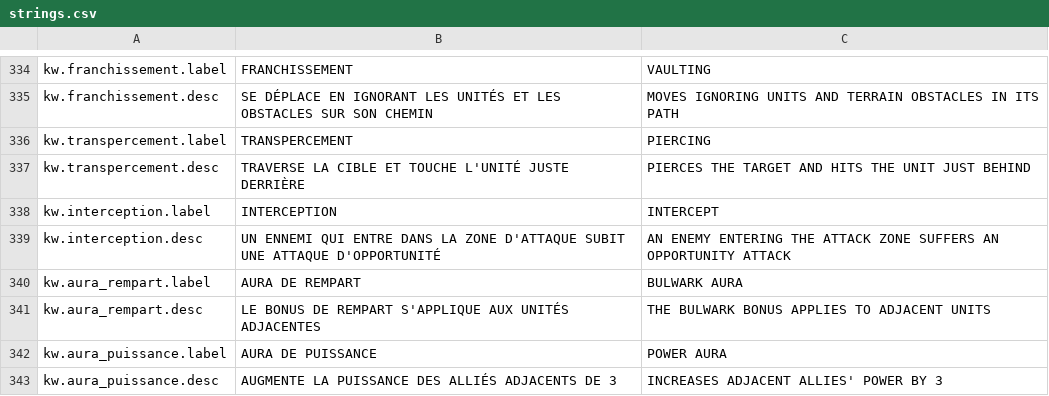
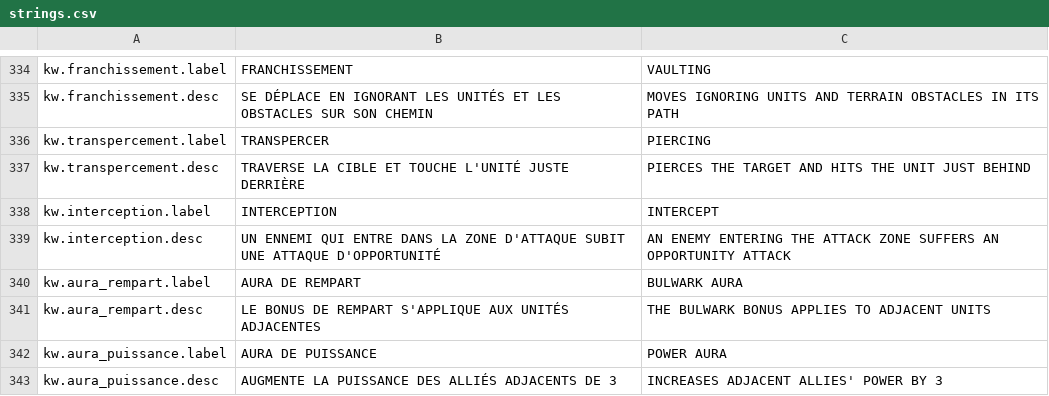
Before and after one commit to Chanoroobler/Echec, a CSV file: src/ChessArmy.Game/Assets/Config/strings.csv, drawn as a sheet; only a part is shown, gaps mark what is left out; the diff covers the shown part only.

```diff
--- a/src/ChessArmy.Game/Assets/Config/strings.csv
+++ b/src/ChessArmy.Game/Assets/Config/strings.csv
@@ -335,3 +335,3 @@ kw.franchissement.label,FRANCHISSEMENT,VAULTING
 kw.franchissement.desc,SE DÉPLACE EN IGNORANT LES UNITÉS ET LES OBSTACLES SUR SON CHEMIN,MOVES IGNORING UNITS AND TERRAIN OBSTACLES IN ITS PATH
-kw.transpercement.label,TRANSPERCEMENT,PIERCING
+kw.transpercement.label,TRANSPERCER,PIERCING
 kw.transpercement.desc,TRAVERSE LA CIBLE ET TOUCHE L'UNITÉ JUSTE DERRIÈRE,PIERCES THE TARGET AND HITS THE UNIT JUST BEHIND
```
Also changed, not shown: 8 added rows, 2 removed rows and 6 edited cells elsewhere in this file, 30 other files.
